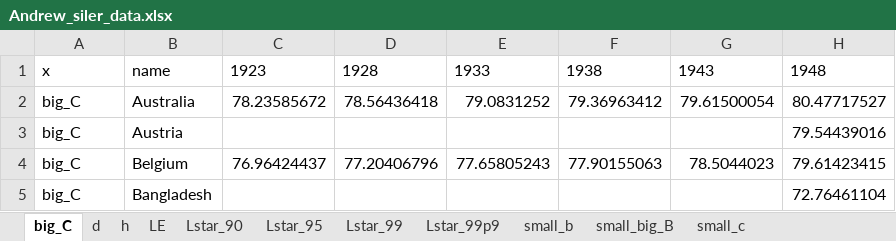
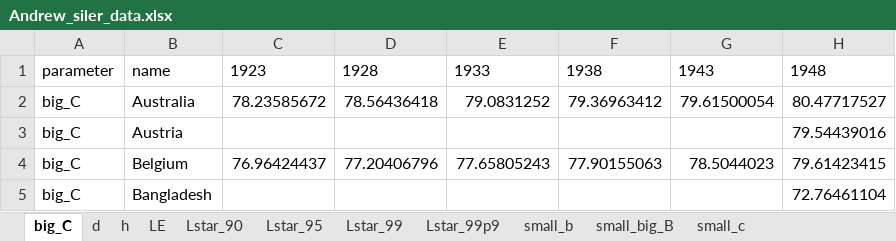
Before and after one commit to julianashwin/MortalityEstimation, an Excel workbook: data/Andrew_siler_data.xlsx, sheet big_C, drawn as a sheet; only a part is shown; values as stored, in another font and other column widths than the file's, no borders; the diff names each change by its address in the sheet, - before the commit and + after, or states it on an @@ line.

```diff
--- a/data/Andrew_siler_data.xlsx (sheet big_C)
+++ b/data/Andrew_siler_data.xlsx (sheet big_C)
-A1: x
+A1: parameter
```
Also changed, not shown: 19 other files.
